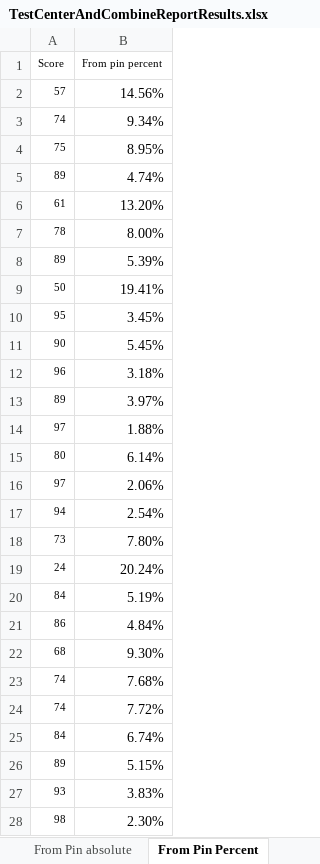
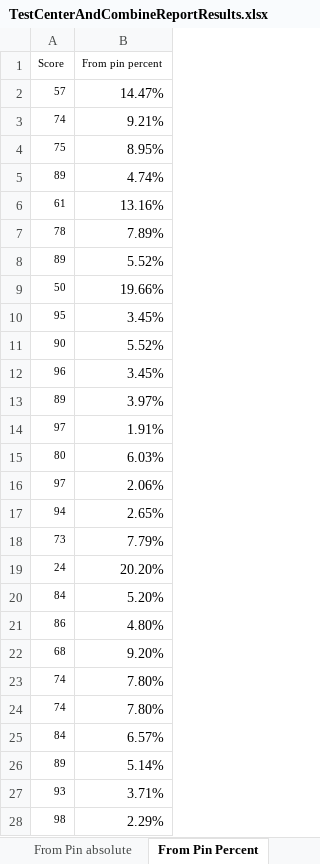
Before and after one commit to christianrehn/CombineTest, an Excel workbook: TrackmanData/TestCenterAndCombineReportResults.xlsx, sheet From Pin Percent, drawn as a sheet; only a part is shown; values as stored, in another font and other column widths than the file's, no borders; charts and pictures not drawn; the diff covers the shown part only; the diff names each change by its address in the sheet, - before the commit and + after, or states it on an @@ line.

```diff
--- a/TrackmanData/TestCenterAndCombineReportResults.xlsx (sheet From Pin Percent)
+++ b/TrackmanData/TestCenterAndCombineReportResults.xlsx (sheet From Pin Percent)
-B2 (From pin percent): 14.56%
+B2 (From pin percent): 14.47%
-B3 (From pin percent): 9.34%
+B3 (From pin percent): 9.21%
-B6 (From pin percent): 13.20%
+B6 (From pin percent): 13.16%
-B7 (From pin percent): 8.00%
+B7 (From pin percent): 7.89%
-B8 (From pin percent): 5.39%
+B8 (From pin percent): 5.52%
-B9 (From pin percent): 19.41%
+B9 (From pin percent): 19.66%
-B11 (From pin percent): 5.45%
+B11 (From pin percent): 5.52%
-B12 (From pin percent): 3.18%
+B12 (From pin percent): 3.45%
-B14 (From pin percent): 1.88%
+B14 (From pin percent): 1.91%
-B15 (From pin percent): 6.14%
+B15 (From pin percent): 6.03%
-B17 (From pin percent): 2.54%
+B17 (From pin percent): 2.65%
-B18 (From pin percent): 7.80%
+B18 (From pin percent): 7.79%
-B19 (From pin percent): 20.24%
+B19 (From pin percent): 20.20%
-B20 (From pin percent): 5.19%
+B20 (From pin percent): 5.20%
-B21 (From pin percent): 4.84%
+B21 (From pin percent): 4.80%
-B22 (From pin percent): 9.30%
+B22 (From pin percent): 9.20%
-B23 (From pin percent): 7.68%
+B23 (From pin percent): 7.80%
-B24 (From pin percent): 7.72%
+B24 (From pin percent): 7.80%
-B25 (From pin percent): 6.74%
+B25 (From pin percent): 6.57%
-B26 (From pin percent): 5.15%
+B26 (From pin percent): 5.14%
-B27 (From pin percent): 3.83%
+B27 (From pin percent): 3.71%
-B28 (From pin percent): 2.30%
+B28 (From pin percent): 2.29%
```
Also changed, not shown: 2 edited cells elsewhere in this sheet, sheet From Pin absolute penalty point, sheet From Pin absolute, sheet 01_TestCenterReport, other sheet tabs, formulas that keep their value, charts or pictures.
